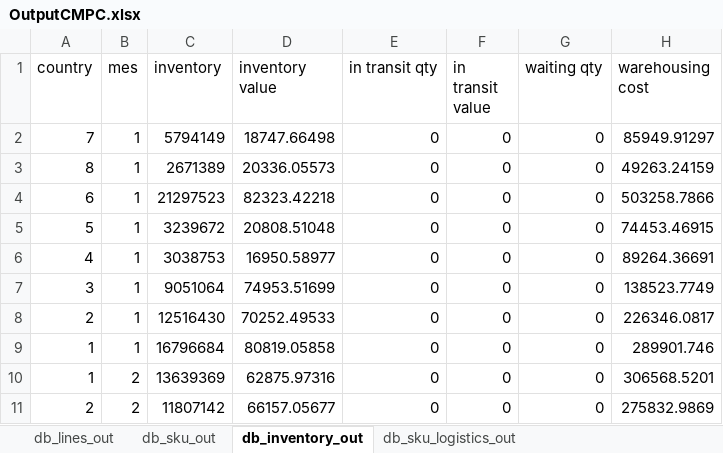
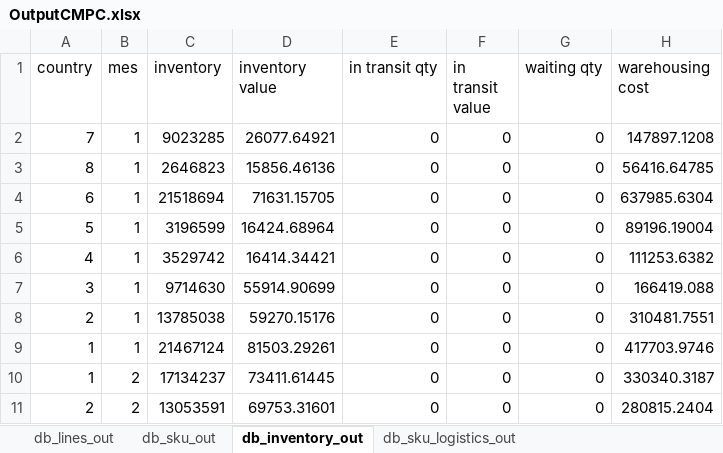
Before and after one commit to elisa-ite/CMPC-manufacturing, an Excel workbook: CMPC_Manufacturing/OutputCMPC.xlsx, sheet db_inventory_out, drawn as a sheet; only a part is shown; values as stored, in another font and other column widths than the file's, no borders; the diff covers the shown part only; the diff names each change by its address in the sheet, - before the commit and + after, or states it on an @@ line.

```diff
--- a/CMPC_Manufacturing/OutputCMPC.xlsx (sheet db_inventory_out)
+++ b/CMPC_Manufacturing/OutputCMPC.xlsx (sheet db_inventory_out)
-C2 (inventory): 5794149
+C2 (inventory): 9023285
-D2 (inventory value): 18747.66498
+D2 (inventory value): 26077.64921
-H2 (warehousing cost): 85949.91297
+H2 (warehousing cost): 147897.1208
-C3 (inventory): 2671389
+C3 (inventory): 2646823
-D3 (inventory value): 20336.05573
+D3 (inventory value): 15856.46136
-H3 (warehousing cost): 49263.24159
+H3 (warehousing cost): 56416.64785
-C4 (inventory): 21297523
+C4 (inventory): 21518694
-D4 (inventory value): 82323.42218
+D4 (inventory value): 71631.15705
-H4 (warehousing cost): 503258.7866
+H4 (warehousing cost): 637985.6304
-C5 (inventory): 3239672
+C5 (inventory): 3196599
-D5 (inventory value): 20808.51048
+D5 (inventory value): 16424.68964
-H5 (warehousing cost): 74453.46915
+H5 (warehousing cost): 89196.19004
-C6 (inventory): 3038753
+C6 (inventory): 3529742
-D6 (inventory value): 16950.58977
+D6 (inventory value): 16414.34421
-H6 (warehousing cost): 89264.36691
+H6 (warehousing cost): 111253.6382
-C7 (inventory): 9051064
+C7 (inventory): 9714630
-D7 (inventory value): 74953.51699
+D7 (inventory value): 55914.90699
-H7 (warehousing cost): 138523.7749
+H7 (warehousing cost): 166419.088
-C8 (inventory): 12516430
+C8 (inventory): 13785038
-D8 (inventory value): 70252.49533
+D8 (inventory value): 59270.15176
-H8 (warehousing cost): 226346.0817
+H8 (warehousing cost): 310481.7551
-C9 (inventory): 16796684
+C9 (inventory): 21467124
-D9 (inventory value): 80819.05858
+D9 (inventory value): 81503.29261
-H9 (warehousing cost): 289901.746
+H9 (warehousing cost): 417703.9746
-C10 (inventory): 13639369
+C10 (inventory): 17134237
-D10 (inventory value): 62875.97316
+D10 (inventory value): 73411.61445
-H10 (warehousing cost): 306568.5201
+H10 (warehousing cost): 330340.3187
-C11 (inventory): 11807142
+C11 (inventory): 13053591
-D11 (inventory value): 66157.05677
+D11 (inventory value): 69753.31601
-H11 (warehousing cost): 275832.9869
+H11 (warehousing cost): 280815.2404
```
Also changed, not shown: 258 edited cells elsewhere in this sheet, sheet db_sku_out, sheet db_lines_out, CMPC_Manufacturing/InputCMPC.xlsx, 4 other files.
